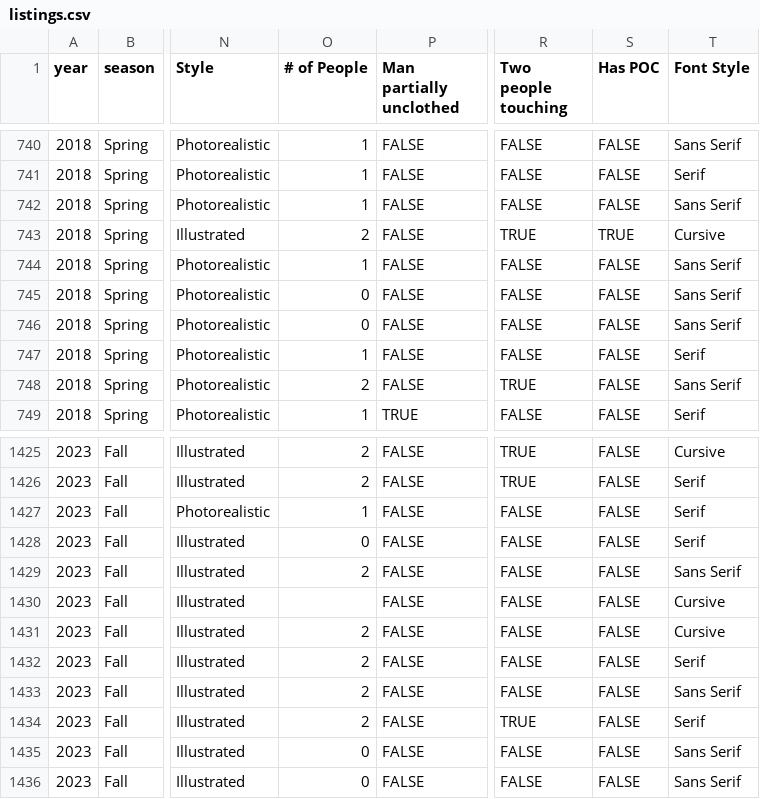
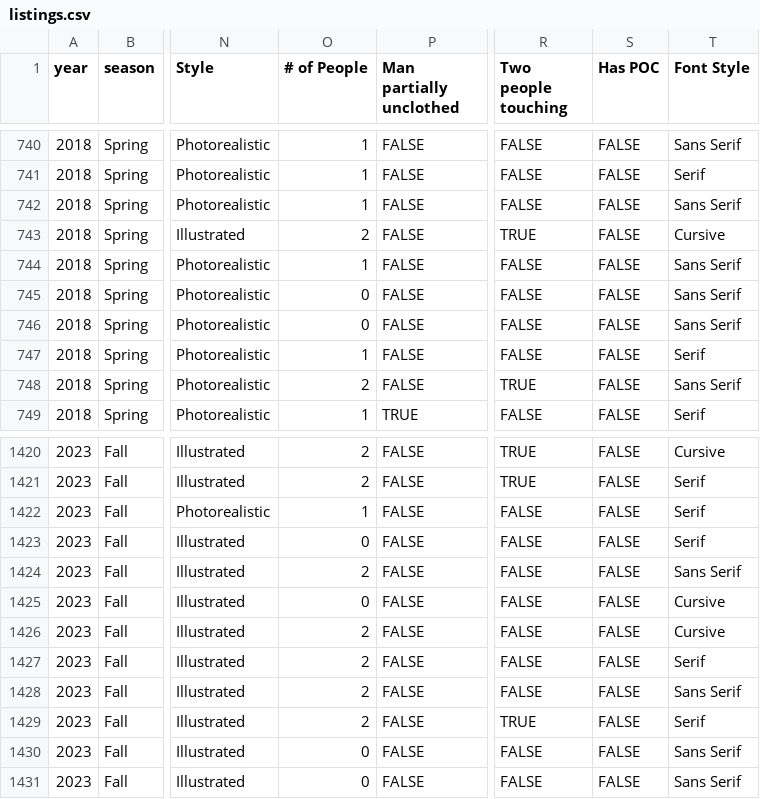
Before and after one commit to the-pudding/romance-covers-new, a CSV file: src/data/listings.csv, drawn as a sheet; only a part is shown, gaps mark what is left out; addresses are those after the commit; the diff covers the shown part only; the diff names each change by its address in the sheet, - before the commit and + after, or states it on an @@ line.

```diff
--- a/src/data/listings.csv
+++ b/src/data/listings.csv
-S743 (Has POC): TRUE
+S743 (Has POC): FALSE
-O1425 (# of People): (empty)
+O1425 (# of People): 0
```
Also changed, not shown: 5 removed rows and 12 edited cells elsewhere in this file, 2 other files.
